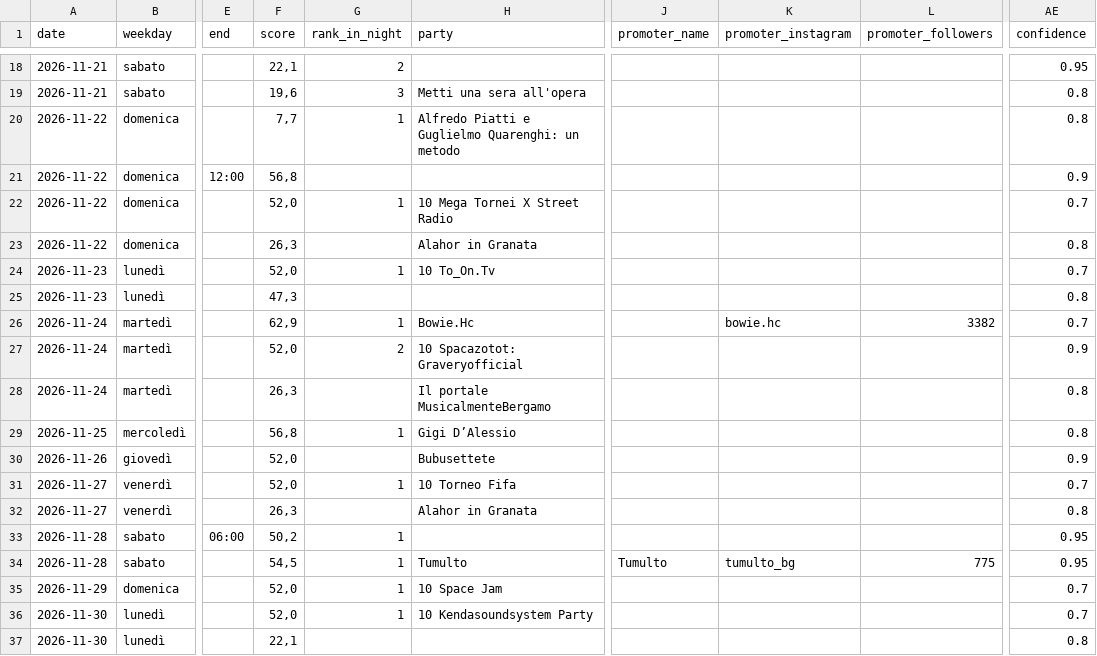
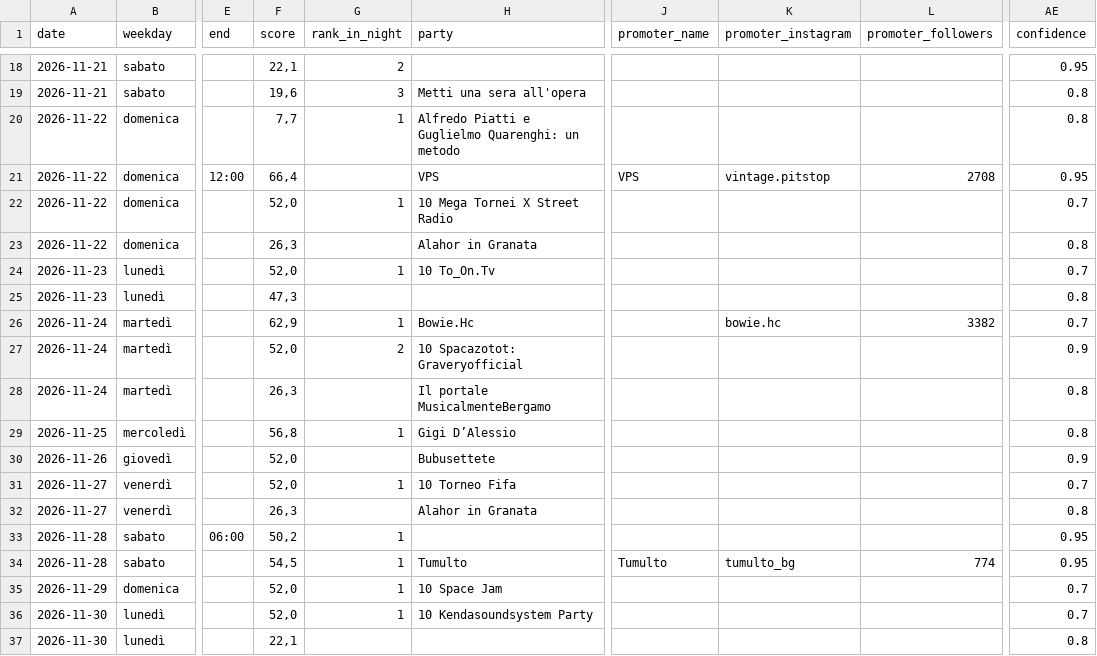
Before and after one commit to filipponoidevents-blip/bergamo-events, a CSV file: cities/bergamo/out/bergamo_eventi.csv, drawn as a sheet; only a part is shown, gaps mark what is left out; the diff names each change by its address in the sheet, - before the commit and + after, or states it on an @@ line.

Commit message:
Aggiorna eventi v2 [skip ci]

```diff
--- a/cities/bergamo/out/bergamo_eventi.csv
+++ b/cities/bergamo/out/bergamo_eventi.csv
-F21 (score): 56,8
+F21 (score): 66,4
-H21 (party): (empty)
+H21 (party): VPS
-J21 (promoter_name): (empty)
+J21 (promoter_name): VPS
-K21 (promoter_instagram): (empty)
+K21 (promoter_instagram): vintage.pitstop
-L21 (promoter_followers): (empty)
+L21 (promoter_followers): 2708
-AE21 (confidence): 0.9
+AE21 (confidence): 0.95
-L34 (promoter_followers): 775
+L34 (promoter_followers): 774
```
Also changed, not shown: 11 other files.
